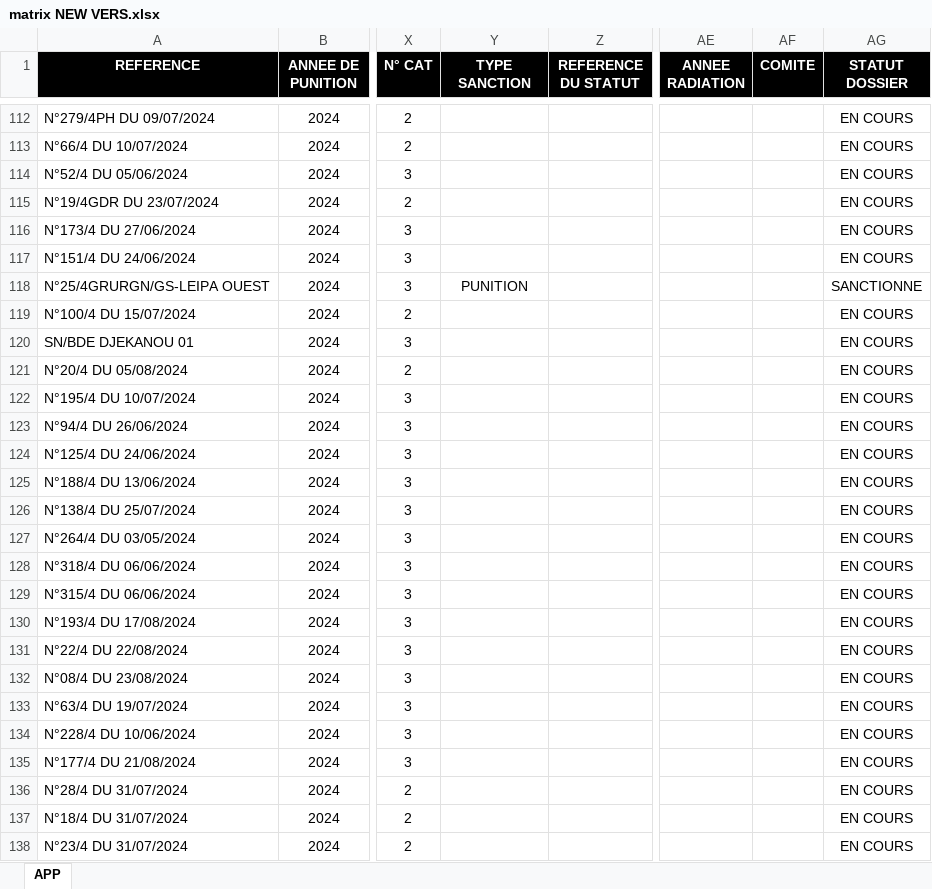
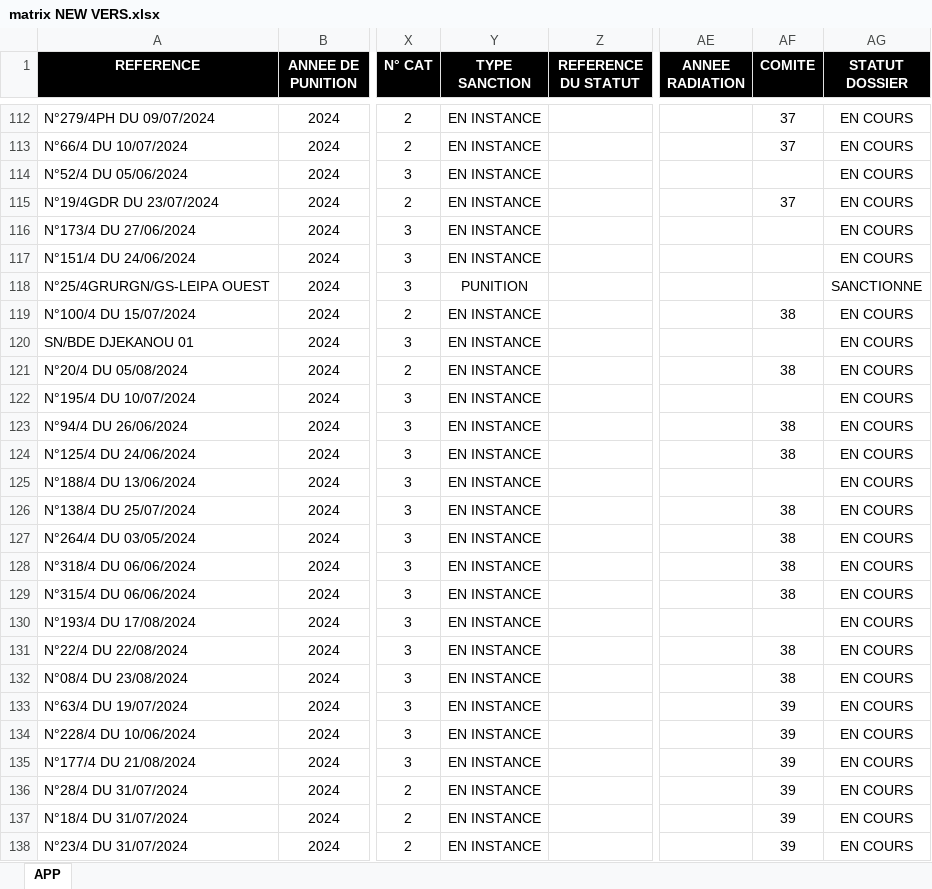
Before and after one commit to Ja-Code-del/Matrice_Disciplinaire, an Excel workbook: matrix NEW VERS.xlsx, sheet APP, drawn as a sheet; only a part is shown, gaps mark what is left out; values as stored, in another font and other column widths than the file's, no borders; conditional formats not drawn; the diff covers the shown part only; the diff names each change by its address in the sheet, - before the commit and + after, or states it on an @@ line.

Commit message:
Debug Edit And New Cases
There was a problem with adding comite and type_sanction into the db

```diff
--- a/matrix NEW VERS.xlsx (sheet APP)
+++ b/matrix NEW VERS.xlsx (sheet APP)
-Y112:Y117 (TYPE SANCTION): (empty)
+Y112:Y117 (TYPE SANCTION): EN INSTANCE
-AF112:AF113 (COMITE): (empty)
+AF112:AF113 (COMITE): 37
-AF115 (COMITE): (empty)
+AF115 (COMITE): 37
-Y119:Y138 (TYPE SANCTION): (empty)
+Y119:Y138 (TYPE SANCTION): EN INSTANCE
-AF119 (COMITE): (empty)
+AF119 (COMITE): 38
-AF121 (COMITE): (empty)
+AF121 (COMITE): 38
-AF123:AF124 (COMITE): (empty)
+AF123:AF124 (COMITE): 38
-AF126:AF129 (COMITE): (empty)
+AF126:AF129 (COMITE): 38
-AF131:AF132 (COMITE): (empty)
+AF131:AF132 (COMITE): 38
-AF133:AF138 (COMITE): (empty)
+AF133:AF138 (COMITE): 39
```
Also changed, not shown: 19 added rows and 259 edited cells elsewhere in this sheet, 15 other files.
